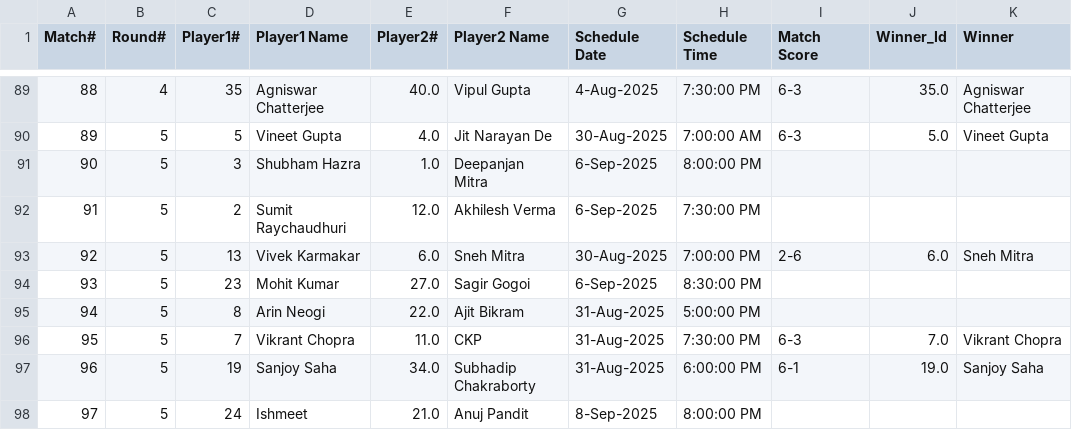
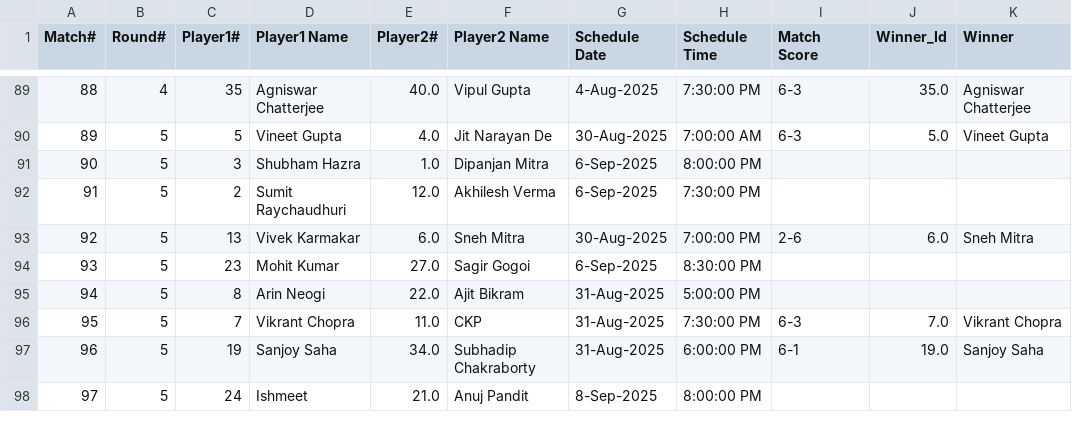
Before and after one commit to sjs1729/EGVOpen, a CSV file: Match_Results.csv, drawn as a sheet; only a part is shown, gaps mark what is left out; the diff names each change by its address in the sheet, - before the commit and + after, or states it on an @@ line.

Commit message:
Update Match_Results.csv

```diff
--- a/Match_Results.csv
+++ b/Match_Results.csv
-F91 (Player2 Name): Deepanjan Mitra
+F91 (Player2 Name): Dipanjan Mitra
```
